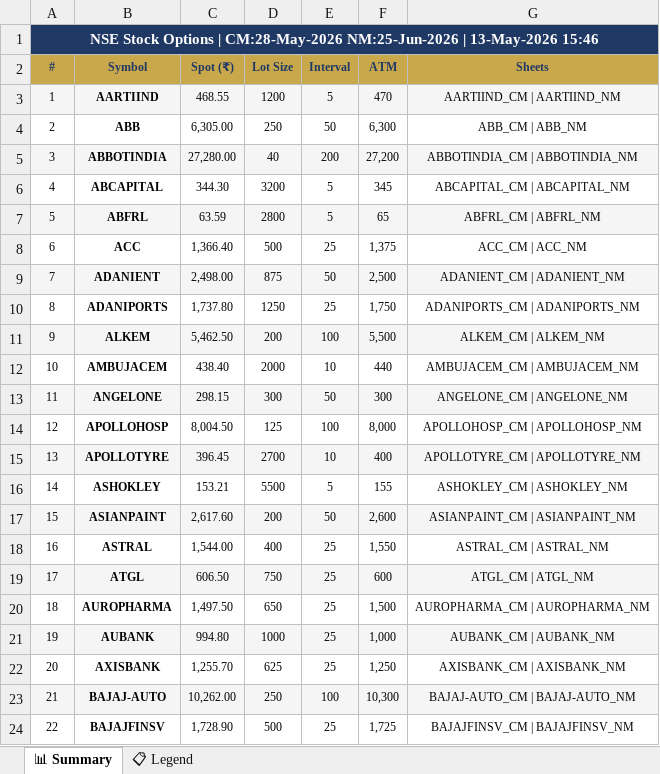
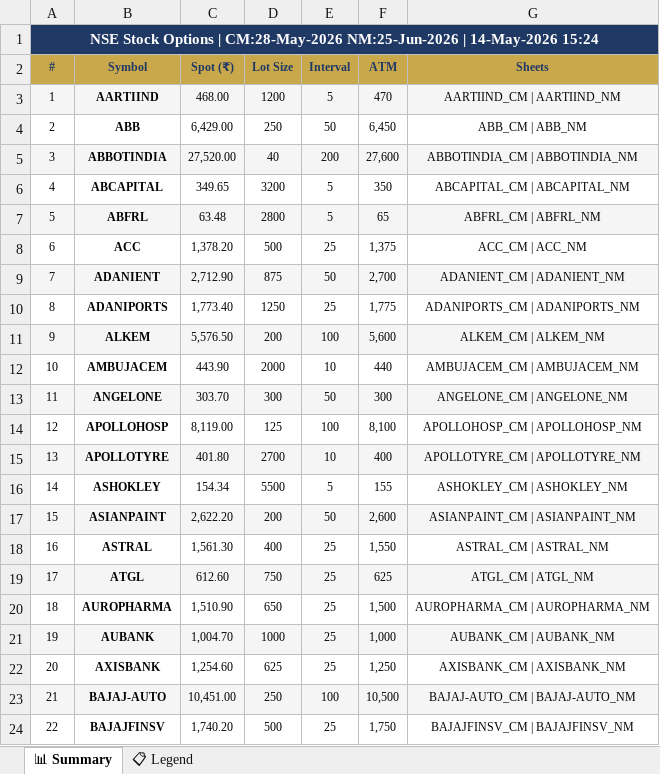
Before and after one commit to spurandhar0/nfo-options-tracker, an Excel workbook: data/stock_options.xlsx, sheet 📊 Summary, drawn as a sheet; only a part is shown; values as stored, in another font and other column widths than the file's, no borders; the diff covers the shown part only; the diff names each change by its address in the sheet, - before the commit and + after, or states it on an @@ line.

```diff
--- a/data/stock_options.xlsx (sheet 📊 Summary)
+++ b/data/stock_options.xlsx (sheet 📊 Summary)
-A1 (#): …NM:25-Jun-2026 | 13-May-2026 15:46
+A1 (#): …NM:25-Jun-2026 | 14-May-2026 15:24
-C3 (Spot (₹)): 468.55
+C3 (Spot (₹)): 468.00
-C4 (Spot (₹)): 6,305.00
+C4 (Spot (₹)): 6,429.00
-F4 (ATM): 6,300
+F4 (ATM): 6,450
-C5 (Spot (₹)): 27,280.00
+C5 (Spot (₹)): 27,520.00
-F5 (ATM): 27,200
+F5 (ATM): 27,600
-C6 (Spot (₹)): 344.30
+C6 (Spot (₹)): 349.65
-F6 (ATM): 345
+F6 (ATM): 350
-C7 (Spot (₹)): 63.59
+C7 (Spot (₹)): 63.48
-C8 (Spot (₹)): 1,366.40
+C8 (Spot (₹)): 1,378.20
-C9 (Spot (₹)): 2,498.00
+C9 (Spot (₹)): 2,712.90
-F9 (ATM): 2,500
+F9 (ATM): 2,700
-C10 (Spot (₹)): 1,737.80
+C10 (Spot (₹)): 1,773.40
-F10 (ATM): 1,750
+F10 (ATM): 1,775
-C11 (Spot (₹)): 5,462.50
+C11 (Spot (₹)): 5,576.50
-F11 (ATM): 5,500
+F11 (ATM): 5,600
-C12 (Spot (₹)): 438.40
+C12 (Spot (₹)): 443.90
-C13 (Spot (₹)): 298.15
+C13 (Spot (₹)): 303.70
-C14 (Spot (₹)): 8,004.50
+C14 (Spot (₹)): 8,119.00
-F14 (ATM): 8,000
+F14 (ATM): 8,100
-C15 (Spot (₹)): 396.45
+C15 (Spot (₹)): 401.80
-C16 (Spot (₹)): 153.21
+C16 (Spot (₹)): 154.34
-C17 (Spot (₹)): 2,617.60
+C17 (Spot (₹)): 2,622.20
-C18 (Spot (₹)): 1,544.00
+C18 (Spot (₹)): 1,561.30
-C19 (Spot (₹)): 606.50
+C19 (Spot (₹)): 612.60
-F19 (ATM): 600
+F19 (ATM): 625
-C20 (Spot (₹)): 1,497.50
+C20 (Spot (₹)): 1,510.90
-C21 (Spot (₹)): 994.80
+C21 (Spot (₹)): 1,004.70
-C22 (Spot (₹)): 1,255.70
+C22 (Spot (₹)): 1,254.60
-C23 (Spot (₹)): 10,262.00
+C23 (Spot (₹)): 10,451.00
-F23 (ATM): 10,300
+F23 (ATM): 10,500
-C24 (Spot (₹)): 1,728.90
+C24 (Spot (₹)): 1,740.20
-F24 (ATM): 1,725
+F24 (ATM): 1,750
```
Also changed, not shown: 216 edited cells elsewhere in this sheet, 1 other file.
